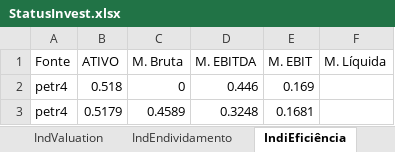
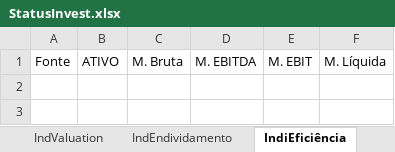
Before and after one commit to puzzoviodev/pyFundamentus-mainBKP, an Excel workbook: StatusInvest.xlsx, sheet IndiEficiência, drawn as a sheet; values as stored, in another font and other column widths than the file's, no borders; the diff names each change by its address in the sheet, - before the commit and + after, or states it on an @@ line.

```diff
--- a/StatusInvest.xlsx (sheet IndiEficiência)
+++ b/StatusInvest.xlsx (sheet IndiEficiência)
-row 2: petr4 | 0.518 | 0 | 0.446 | 0.169
-row 3: petr4 | 0.5179 | 0.4589 | 0.3248 | 0.1681
```
Also changed, not shown: sheet IndValuation, sheet IndEndividamento, sheet IndiRentabilidade, sheet IndiCrescimento, StatusInvestcomp.xlsx, stocks_data.xlsx, 1 other file.
